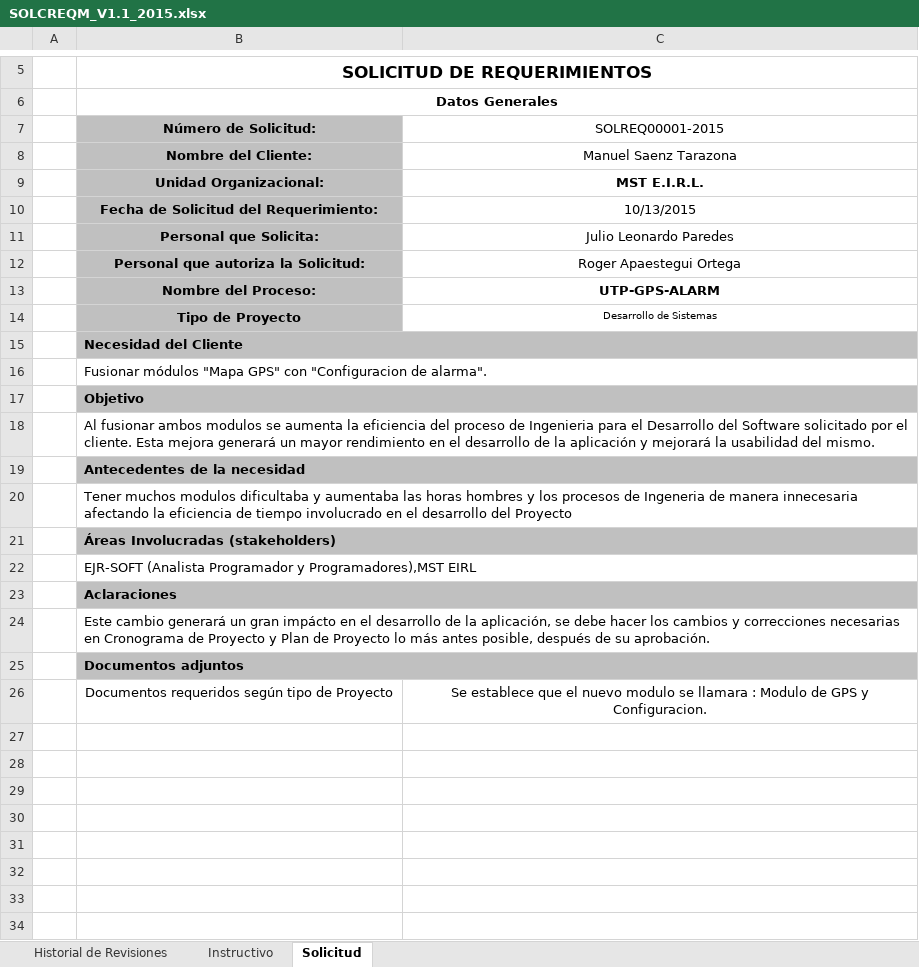
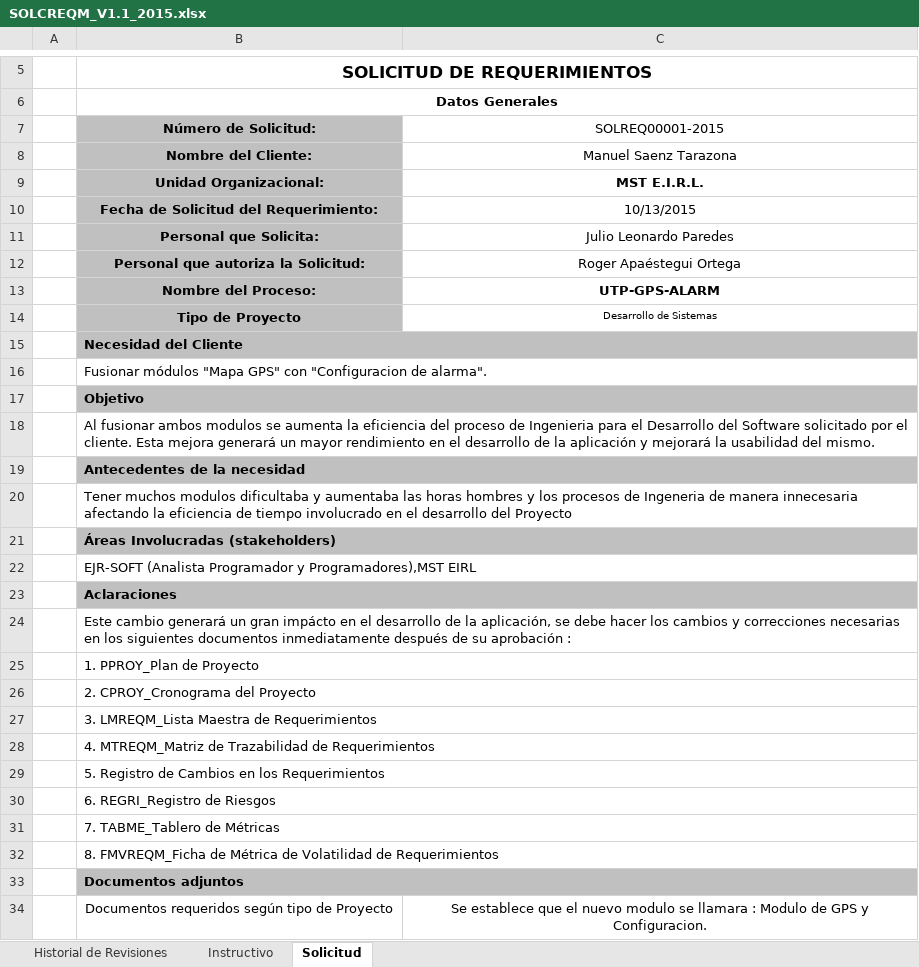
Before and after one commit to lowrider80/UTP-GPS-ALARM, an Excel workbook: Area_de_Proceso-_REQM/SOLCREQM/SOLCREQM_V1.1_2015.xlsx, sheet Solicitud, drawn as a sheet; only a part is shown, gaps mark what is left out; values as stored, in another font and other column widths than the file's, no borders; charts and pictures not drawn; the diff names each change by its address in the sheet, - before the commit and + after, or states it on an @@ line.

Commit message:
Solicitud de Cambios de Requerimientos
Actualizado

```diff
--- a/Area_de_Proceso-_REQM/SOLCREQM/SOLCREQM_V1.1_2015.xlsx (sheet Solicitud)
+++ b/Area_de_Proceso-_REQM/SOLCREQM/SOLCREQM_V1.1_2015.xlsx (sheet Solicitud)
-C12 (SOLREQ00001-2015): Roger Apaestegui Ortega
+C12 (SOLREQ00001-2015): Roger Apaéstegui Ortega
-B24 (Número de Solicitud:): …necesarias en Cronograma de Proyecto y Plan de Proyecto lo más antes posible, después de su aprobación.
+B24 (Número de Solicitud:): …necesarias en los siguientes documentos inmediatamente después de su aprobación :
+row 25:  | 1. PPROY_Plan de Proyecto
+row 26:  | 2. CPROY_Cronograma del Proyecto
+row 27:  | 3. LMREQM_Lista Maestra de Requerimientos
+row 28:  | 4. MTREQM_Matriz de Trazabilidad de Requerimientos
+row 29:  | 5. Registro de Cambios en los Requerimientos
+row 30:  | 6. REGRI_Registro de Riesgos
+row 31:  | 7. TABME_Tablero de Métricas
+row 32:  | 8. FMVREQM_Ficha de Métrica de Volatilidad de Requerimientos
```
